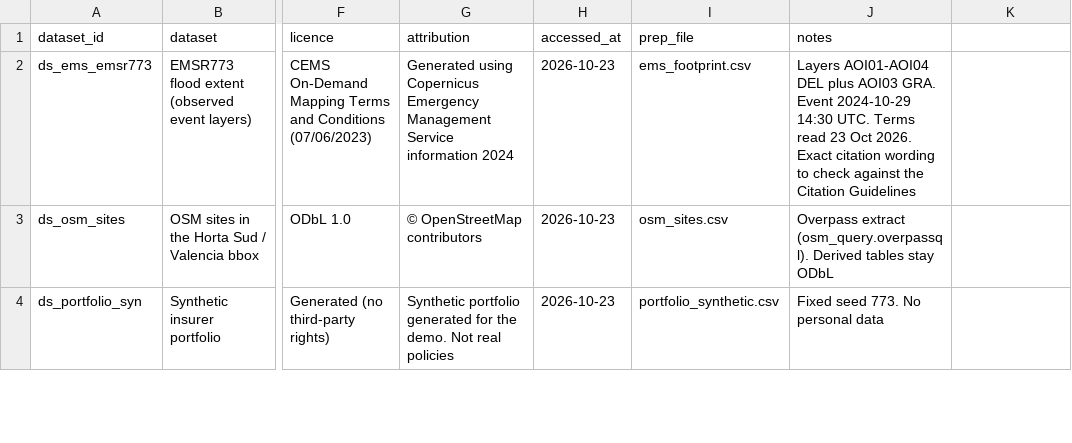
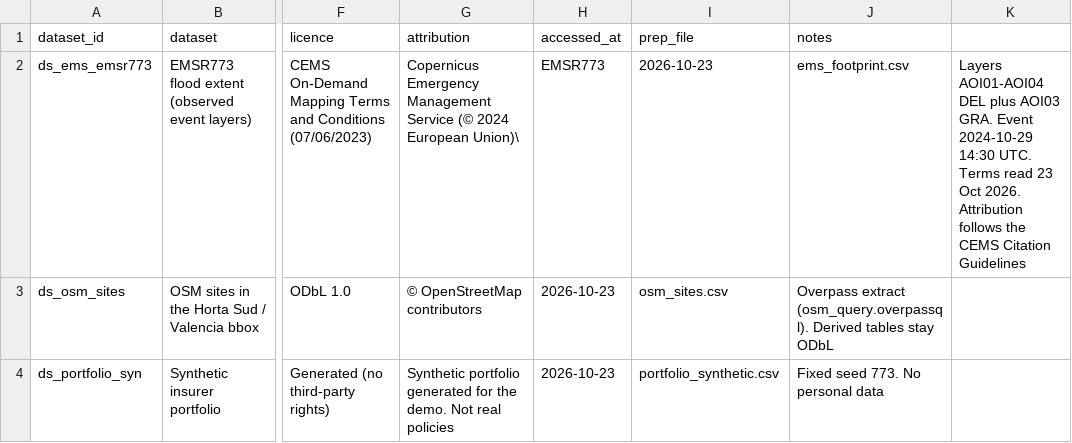
Before and after one commit to GenAI-Open-Agent-Hackathon/FloodSenseEU-Hackathon-Monorepo, a CSV file: ingestion/prep/provenance.csv, drawn as a sheet; only a part is shown, gaps mark what is left out; the diff names each change by its address in the sheet, - before the commit and + after, or states it on an @@ line.

```diff
--- a/ingestion/prep/provenance.csv
+++ b/ingestion/prep/provenance.csv
-G2 (attribution): Generated using Copernicus Emergency Management Service information 2024
+G2 (attribution): Copernicus Emergency Management Service (© 2024 European Union)\
-H2 (accessed_at): 2026-10-23
+H2 (accessed_at): EMSR773
-I2 (prep_file): ems_footprint.csv
+I2 (prep_file): 2026-10-23
-J2 (notes): Layers AOI01-AOI04 DEL plus AOI03 GRA. Event 2024-10-29 14:30 UTC. Terms read 23 Oct 2026. Exact citation wording to check against the Citation Guidelines
+J2 (notes): ems_footprint.csv
-K2: (empty)
+K2: Layers AOI01-AOI04 DEL plus AOI03 GRA. Event 2024-10-29 14:30 UTC. Terms read 23 Oct 2026. Attribution follows the CEMS Citation Guidelines
```
Also changed, not shown: 1 other file.
